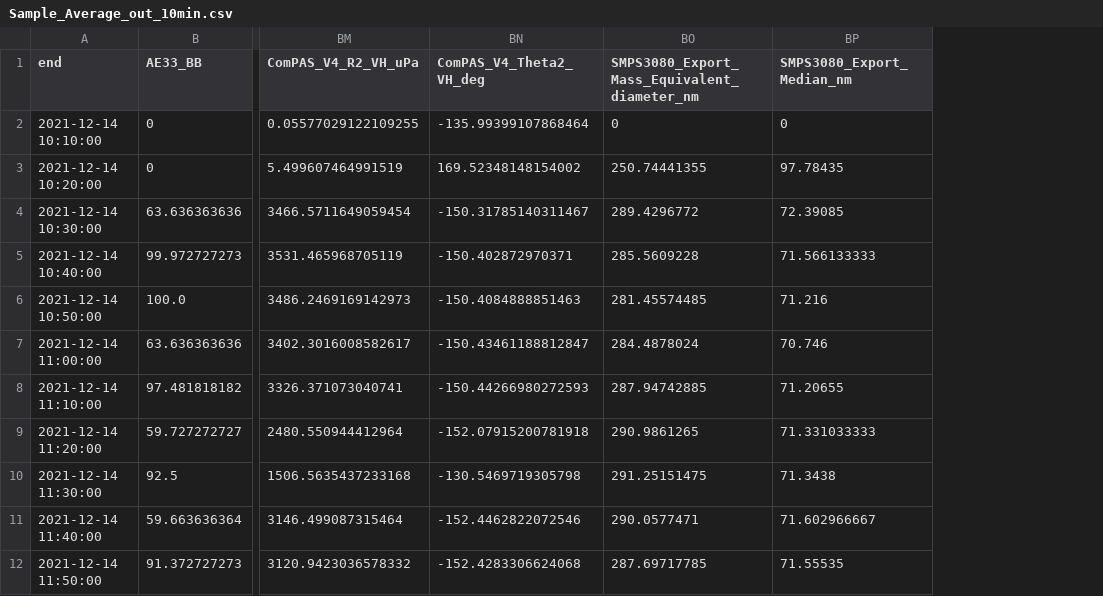
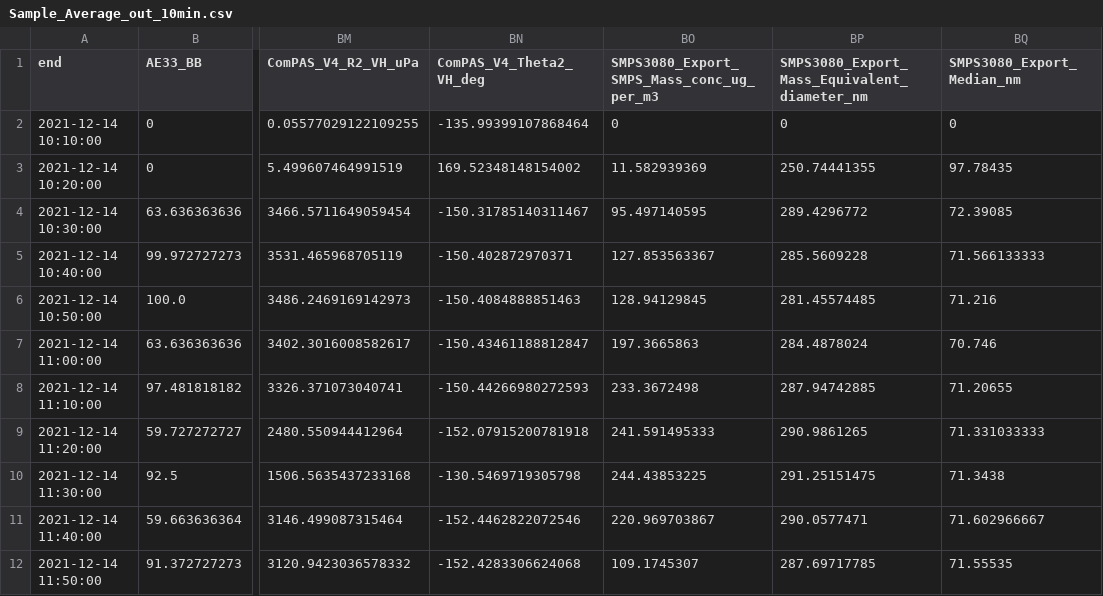
Before and after one commit to MOscity/sensor-data-sync, a CSV file: output/Sample_Average_out_10min.csv, drawn as a sheet; only a part is shown, gaps mark what is left out; the diff names each change by its address in the sheet, - before the commit and + after, or states it on an @@ line.

```diff
--- a/output/Sample_Average_out_10min.csv
+++ b/output/Sample_Average_out_10min.csv
+column BO, rows 1-12: SMPS3080_Export_SMPS_Mass_conc_ug_per_m3 | 0 | 11.582939369 | 95.497140595 | 127.853563367 | 128.94129845 | 197.3665863 | 233.3672498 | 241.591495333 | 244.43853225 | 220.969703867 | 109.1745307
```
Also changed, not shown: output/Sample_Average_out_1min.csv, output/Sample_Average_out_5min.csv, 2 other files.
